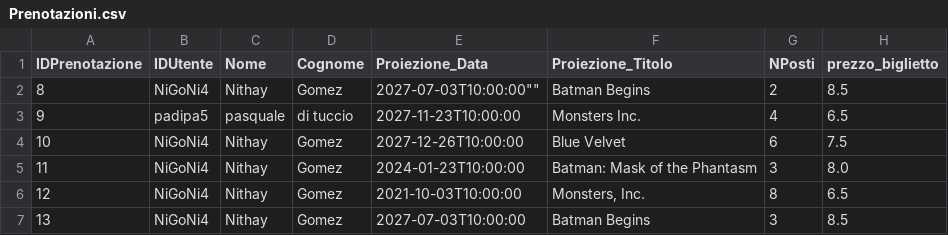
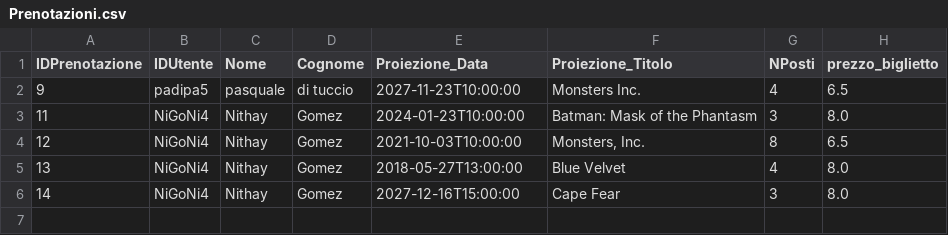
Before and after one commit to FrancescoFerrari-8K/Laboratorio-A-2026_-Francesco-Ferrari-Pasquale-Di-Tuccio-Nithay-Patricia-Gomez-Silva, a CSV file: data/Prenotazioni.csv, drawn as a sheet.

Commit message:
fix elimina proiezione

```diff
--- a/data/Prenotazioni.csv
+++ b/data/Prenotazioni.csv
@@ -1,7 +1,6 @@
 IDPrenotazione, IDUtente, Nome,Cognome,Proiezione_Data,Proiezione_Titolo,NPosti,prezzo_biglietto
-8,NiGoNi4,Nithay,Gomez,""2027-07-03T10:00:00"","Batman Begins",2,8.5
 9,padipa5,pasquale,di tuccio,"2027-11-23T10:00:00","Monsters Inc.",4,6.5
-10,NiGoNi4,Nithay,Gomez,"2027-12-26T10:00:00","Blue Velvet",6,7.5
 11,NiGoNi4,Nithay,Gomez,"2024-01-23T10:00:00","Batman: Mask of the Phantasm",3,8.0
 12,NiGoNi4,Nithay,Gomez,"2021-10-03T10:00:00","Monsters, Inc.",8,6.5
-13,NiGoNi4,Nithay,Gomez,"2027-07-03T10:00:00","Batman Begins",3,8.5
+13,NiGoNi4,Nithay,Gomez,"2018-05-27T13:00:00","Blue Velvet",4,8.0
+14,NiGoNi4,Nithay,Gomez,"2027-12-16T15:00:00","Cape Fear",3,8.0
```
Also changed, not shown: 2 other files.
